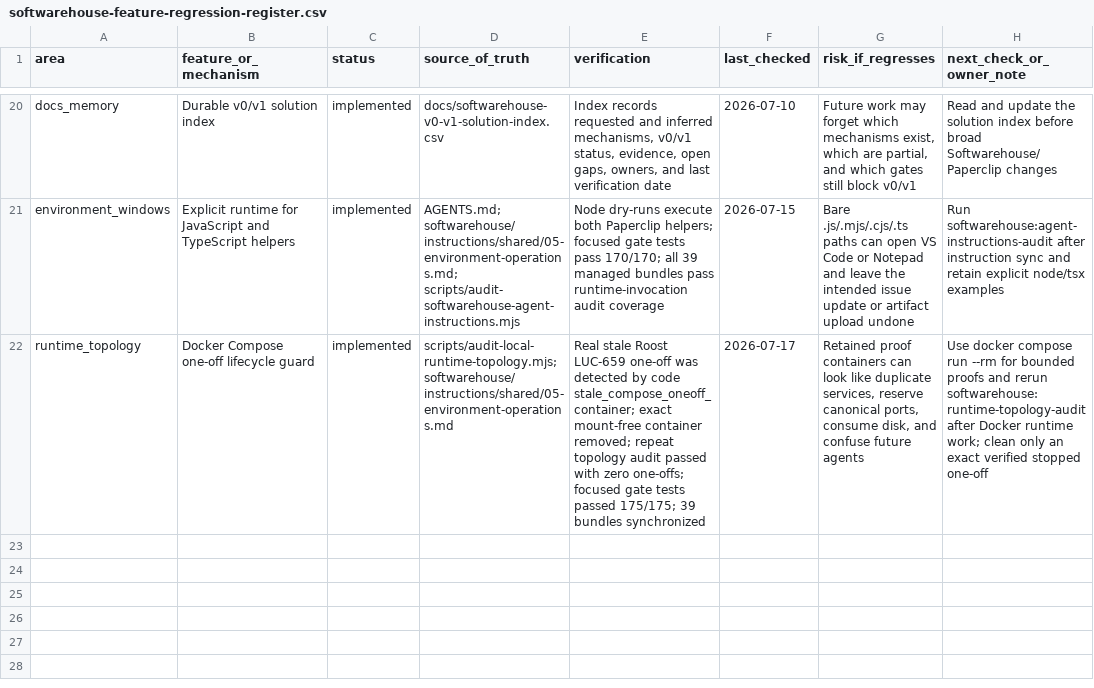
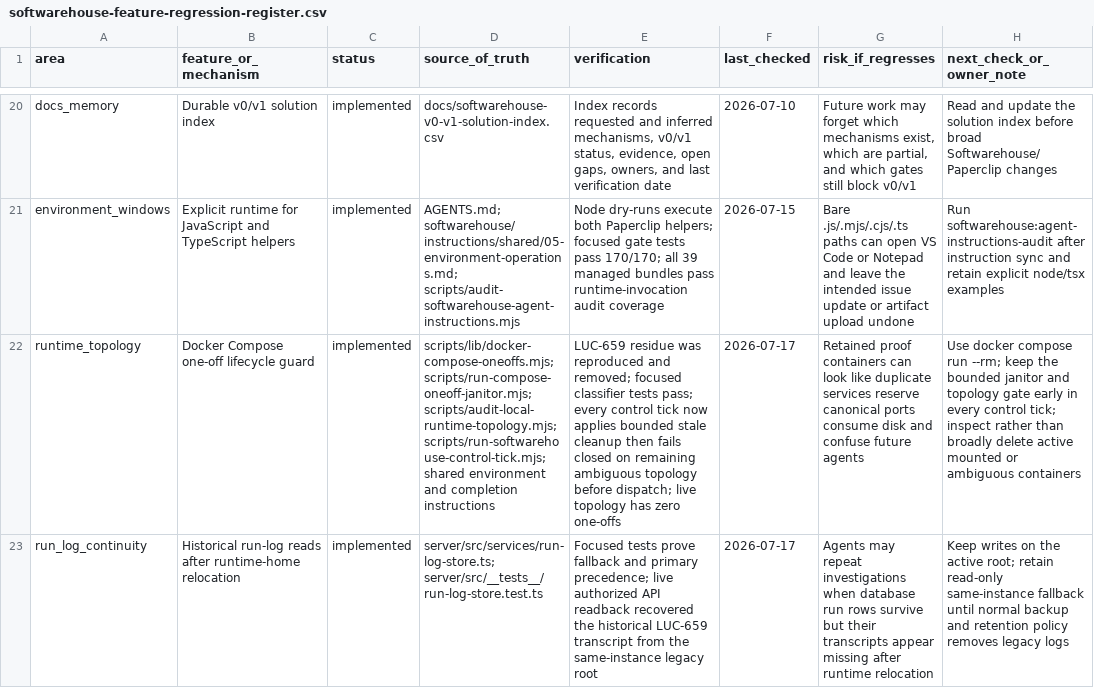
Before and after one commit to Wroblewski-Patryk/paperclip, a CSV file: docs/softwarehouse-feature-regression-register.csv, drawn as a sheet; only a part is shown, gaps mark what is left out; the diff names each change by its address in the sheet, - before the commit and + after, or states it on an @@ line.

```diff
--- a/docs/softwarehouse-feature-regression-register.csv
+++ b/docs/softwarehouse-feature-regression-register.csv
-D22 (source_of_truth): scripts/audit-local-runtime-topology.mjs; softwarehouse/instructions/shared/05-environment-operations.md
+D22 (source_of_truth): scripts/lib/docker-compose-oneoffs.mjs; scripts/run-compose-oneoff-janitor.mjs; scripts/audit-local-runtime-topology.mjs; scripts/run-softwarehouse-control-tick.mjs; shared environment and completion instructions
-E22 (verification): Real stale Roost LUC-659 one-off was detected by code stale_compose_oneoff_container; exact mount-free container removed; repeat topology audit passed with zero one-offs; focused gate tests passed 175/175; 39 bundles synchronized
+E22 (verification): LUC-659 residue was reproduced and removed; focused classifier tests pass; every control tick now applies bounded stale cleanup then fails closed on remaining ambiguous topology before dispatch; live topology has zero one-offs
-G22 (risk_if_regresses): …like duplicate services, reserve canonical ports, consume disk, and confuse…
+G22 (risk_if_regresses): …like duplicate services reserve canonical ports consume disk and confuse…
-H22 (next_check_or_owner_note): …compose run --rm for bounded proofs and rerun softwarehouse:runtime-topology-audit after Docker runtime work; clean only an exact verified stopped one-off
+H22 (next_check_or_owner_note): …compose run --rm; keep the bounded janitor and topology gate early in every control tick; inspect rather than broadly delete active mounted or ambiguous containers
+row 23: run_log_continuity | Historical run-log reads after runtime-home relocation | implemented | server/src/services/run-log-store.ts; server/src/__tests__/run-log-store.test.ts | Focused tests prove fallback and primary precedence; live authorized API readback recovered the historical LUC-659 transcript from the same-instance legacy root | 2026-07-17 | Agents may repeat investigations when database run rows survive but their transcripts appear missing after runtime relocation | Keep writes on the active root; retain read-only same-instance fallback until normal backup and retention policy removes legacy logs
```
Also changed, not shown: docs/softwarehouse-v0-v1-solution-index.csv, 13 other files.
